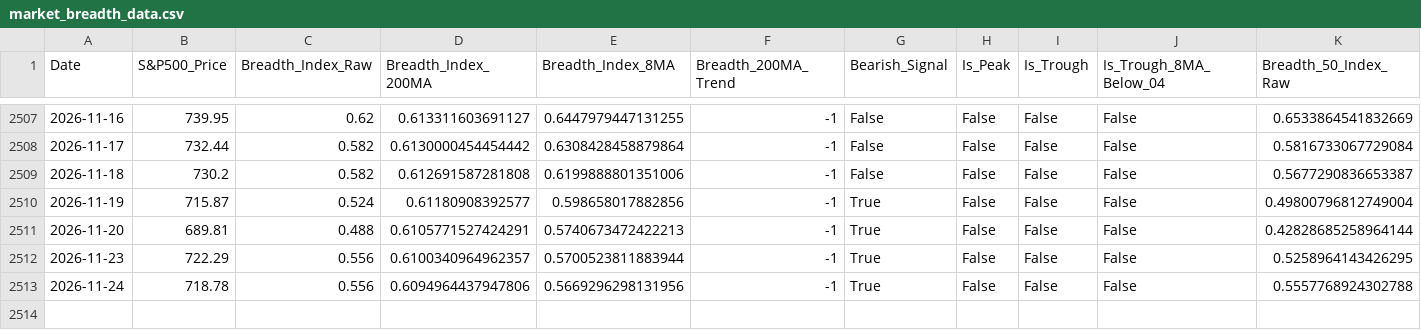
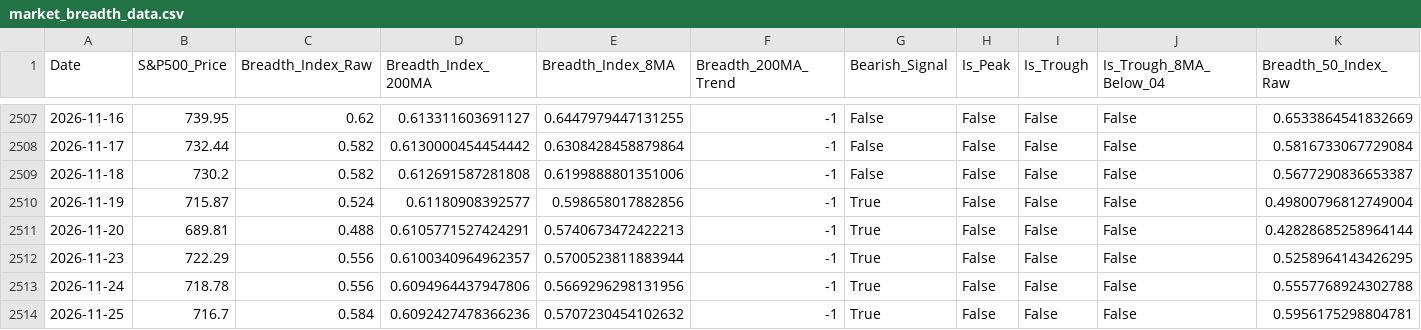
Before and after one commit to ChenheZhang2022/tradermonty-data, a CSV file: latest/market_breadth_data.csv, drawn as a sheet; only a part is shown, gaps mark what is left out; rows hold the shown columns only; the diff names each change by its address in the sheet, - before the commit and + after, or states it on an @@ line.

```diff
--- a/latest/market_breadth_data.csv
+++ b/latest/market_breadth_data.csv
+row 2514: 2026-11-25 | 716.7 | 0.584 | 0.6092427478366236 | 0.5707230454102632 | -1 | True | False | False | False | 0.5956175298804781
```
Also changed, not shown: latest/market_breadth_summary.csv, 1 other file.
